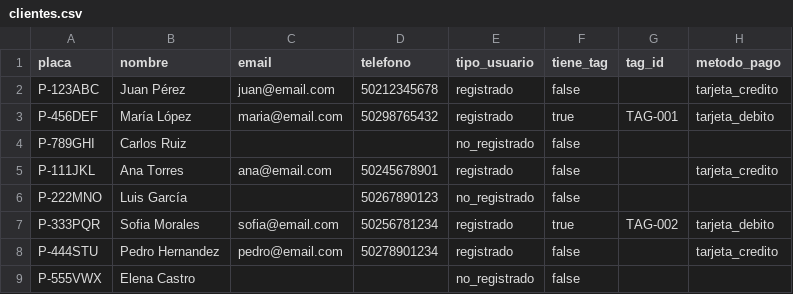
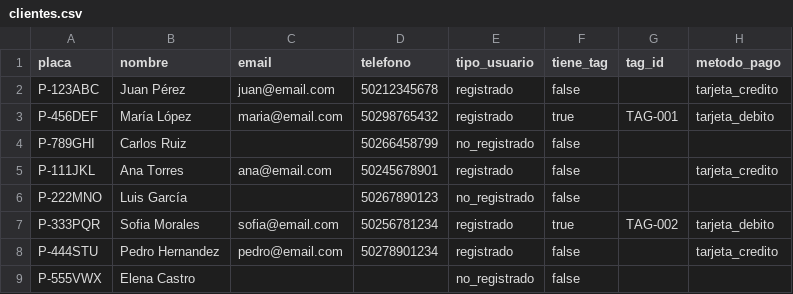
Before and after one commit to LuisVillela/SISTEMA-GUATEPASS, a CSV file: data/clientes.csv, drawn as a sheet.

```diff
--- a/data/clientes.csv
+++ b/data/clientes.csv
@@ -3,3 +3,3 @@ P-123ABC,Juan Pérez,juan@email.com,50212345678,registrado,false,,tarjeta_credit
 P-456DEF,María López,maria@email.com,50298765432,registrado,true,TAG-001,tarjeta_debito
-P-789GHI,Carlos Ruiz,,,no_registrado,false,,,
+P-789GHI,Carlos Ruiz,,50266458799,no_registrado,false,,,
 P-111JKL,Ana Torres,ana@email.com,50245678901,registrado,false,,tarjeta_credito
```
Also changed, not shown: 2 other files.
